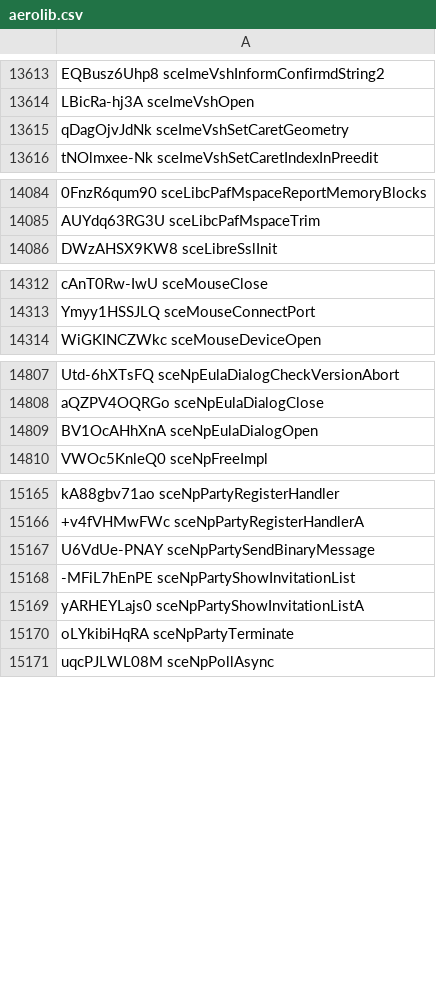
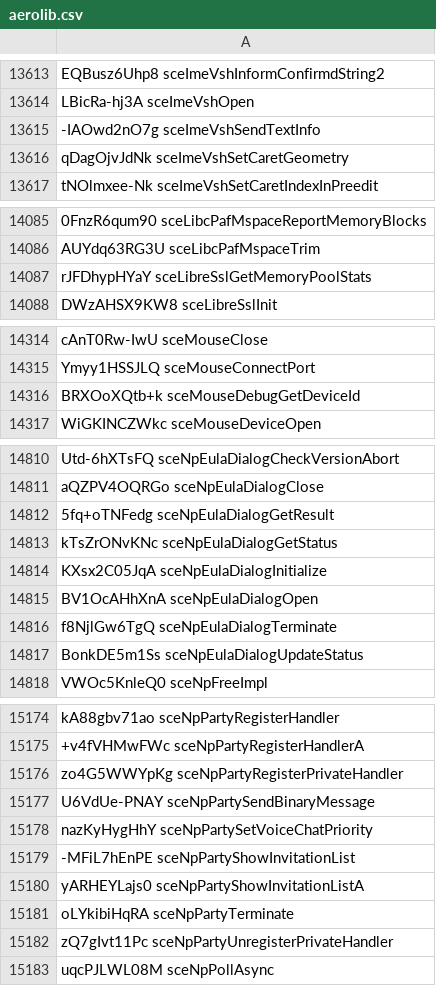
Before and after one commit to SocraticBliss/ps4_module_loader, a CSV file: aerolib.csv, drawn as a sheet; only a part is shown, gaps mark what is left out; the diff covers the shown part only; the diff names each change by its address in the sheet, - before the commit and + after, or states it on an @@ line.

Commit message:
Chendo's on fire

```diff
--- a/aerolib.csv
+++ b/aerolib.csv
+row 13615: -IAOwd2nO7g sceImeVshSendTextInfo
+row 14087: rJFDhypHYaY sceLibreSslGetMemoryPoolStats
+row 14316: BRXOoXQtb+k sceMouseDebugGetDeviceId
+row 14812: 5fq+oTNFedg sceNpEulaDialogGetResult
+row 14813: kTsZrONvKNc sceNpEulaDialogGetStatus
+row 14814: KXsx2C05JqA sceNpEulaDialogInitialize
+row 14816: f8NjlGw6TgQ sceNpEulaDialogTerminate
+row 14817: BonkDE5m1Ss sceNpEulaDialogUpdateStatus
+row 15176: zo4G5WWYpKg sceNpPartyRegisterPrivateHandler
+row 15178: nazKyHygHhY sceNpPartySetVoiceChatPriority
+row 15182: zQ7gIvt11Pc sceNpPartyUnregisterPrivateHandler
```
Also changed, not shown: 8 added rows elsewhere in this file.
